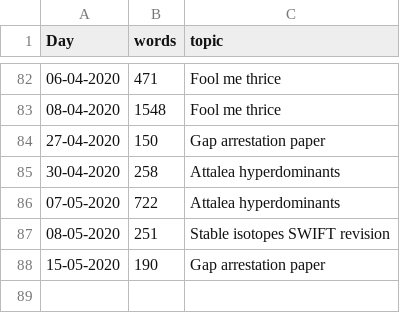
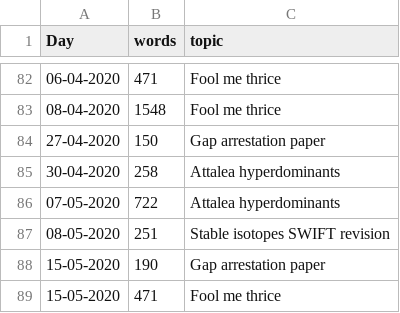
Before and after one commit to MarcoDVisser/ESWP, a CSV file: StreakWeeklyWords.csv, drawn as a sheet; only a part is shown, gaps mark what is left out.

Commit message:
update

```diff
--- a/StreakWeeklyWords.csv
+++ b/StreakWeeklyWords.csv
@@ -88 +88,2 @@ Day,words,topic
 15-05-2020,190,Gap arrestation paper
+15-05-2020,471,Fool me thrice
```
